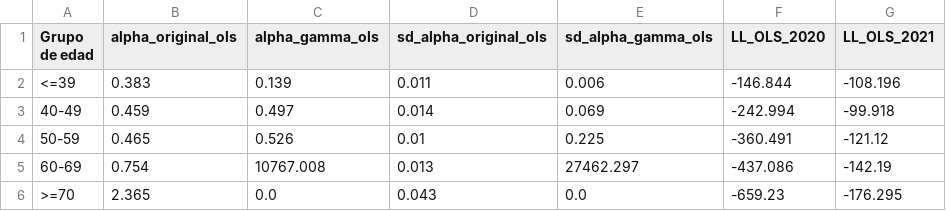
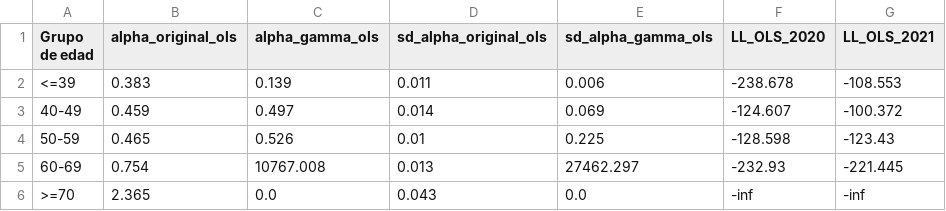
Before and after one commit to ignasineira/ICU_Simulations, a CSV file: Data/Output/Fatality/fatality_rate_ols.csv, drawn as a sheet.

```diff
--- a/Data/Output/Fatality/fatality_rate_ols.csv
+++ b/Data/Output/Fatality/fatality_rate_ols.csv
@@ -1,6 +1,6 @@
 Grupo de edad,alpha_original_ols,alpha_gamma_ols,sd_alpha_original_ols,sd_alpha_gamma_ols,LL_OLS_2020,LL_OLS_2021
-<=39,0.383,0.139,0.011,0.006,-146.844,-108.196
-40-49,0.459,0.497,0.014,0.069,-242.994,-99.918
-50-59,0.465,0.526,0.01,0.225,-360.491,-121.12
-60-69,0.754,10767.008,0.013,27462.297,-437.086,-142.19
->=70,2.365,0.0,0.043,0.0,-659.23,-176.295
+<=39,0.383,0.139,0.011,0.006,-238.678,-108.553
+40-49,0.459,0.497,0.014,0.069,-124.607,-100.372
+50-59,0.465,0.526,0.01,0.225,-128.598,-123.43
+60-69,0.754,10767.008,0.013,27462.297,-232.93,-221.445
+>=70,2.365,0.0,0.043,0.0,-inf,-inf
```
Also changed, not shown: 1 other file.
